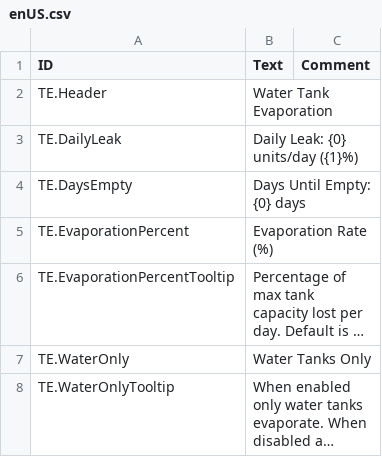
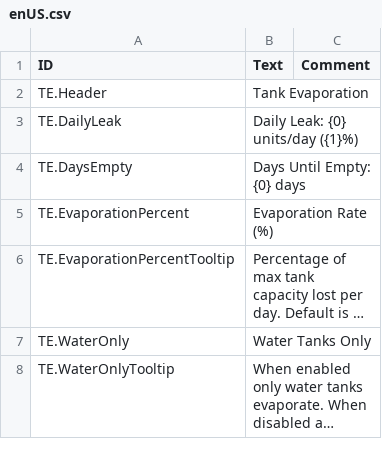
Before and after one commit to dcasez/TankEvaporation, a CSV file: Localizations/enUS.csv, drawn as a sheet; long unchanged cells end in ….

```diff
--- a/Localizations/enUS.csv
+++ b/Localizations/enUS.csv
@@ -1,3 +1,3 @@
 ID,Text,Comment
-TE.Header,Water Tank Evaporation,
+TE.Header,Tank Evaporation,
 TE.DailyLeak,Daily Leak: {0} units/day ({1}%),
```
Also changed, not shown: 1 other file.
